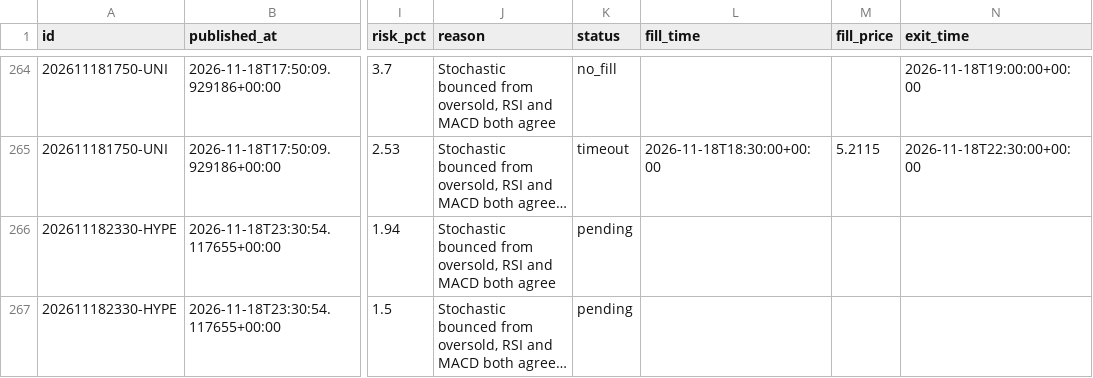
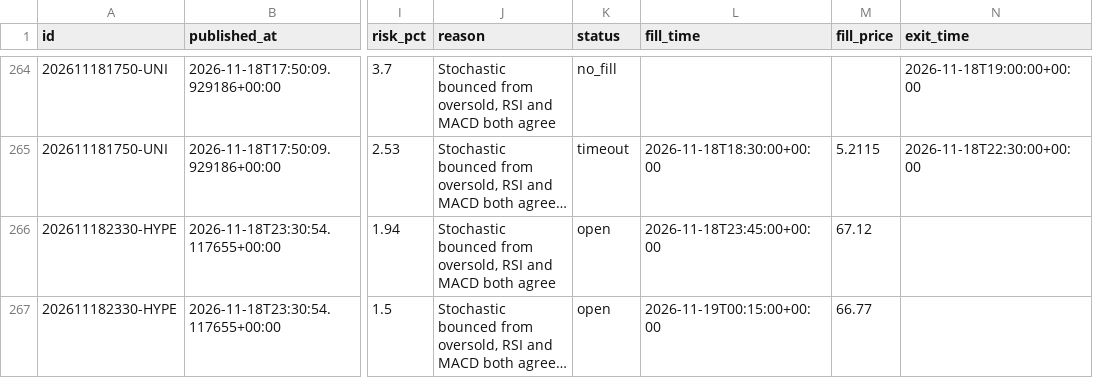
Before and after one commit to tauhid97/Crypto-Boss, a CSV file: data/signals.csv, drawn as a sheet; only a part is shown, gaps mark what is left out; long unchanged cells end in …; the diff names each change by its address in the sheet, - before the commit and + after, or states it on an @@ line.

```diff
--- a/data/signals.csv
+++ b/data/signals.csv
-K266:K267 (status): pending
+K266:K267 (status): open
-L266 (fill_time): (empty)
+L266 (fill_time): 2026-11-18T23:45:00+00:00
-M266 (fill_price): (empty)
+M266 (fill_price): 67.12
-L267 (fill_time): (empty)
+L267 (fill_time): 2026-11-19T00:15:00+00:00
-M267 (fill_price): (empty)
+M267 (fill_price): 66.77
```
Also changed, not shown: 1 other file.
